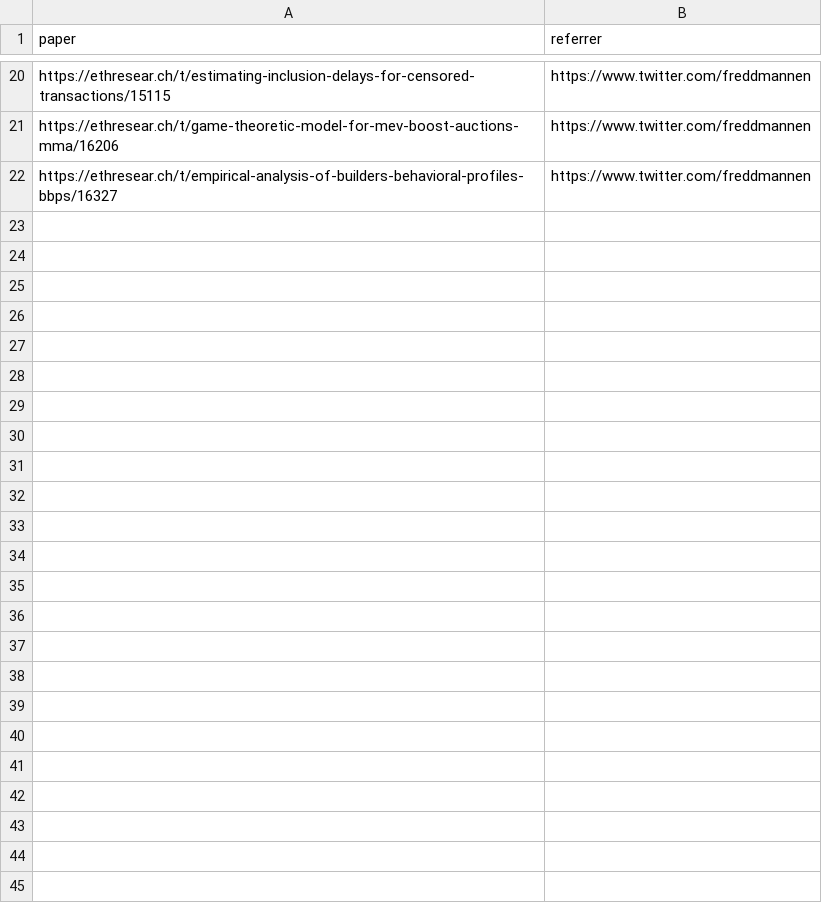
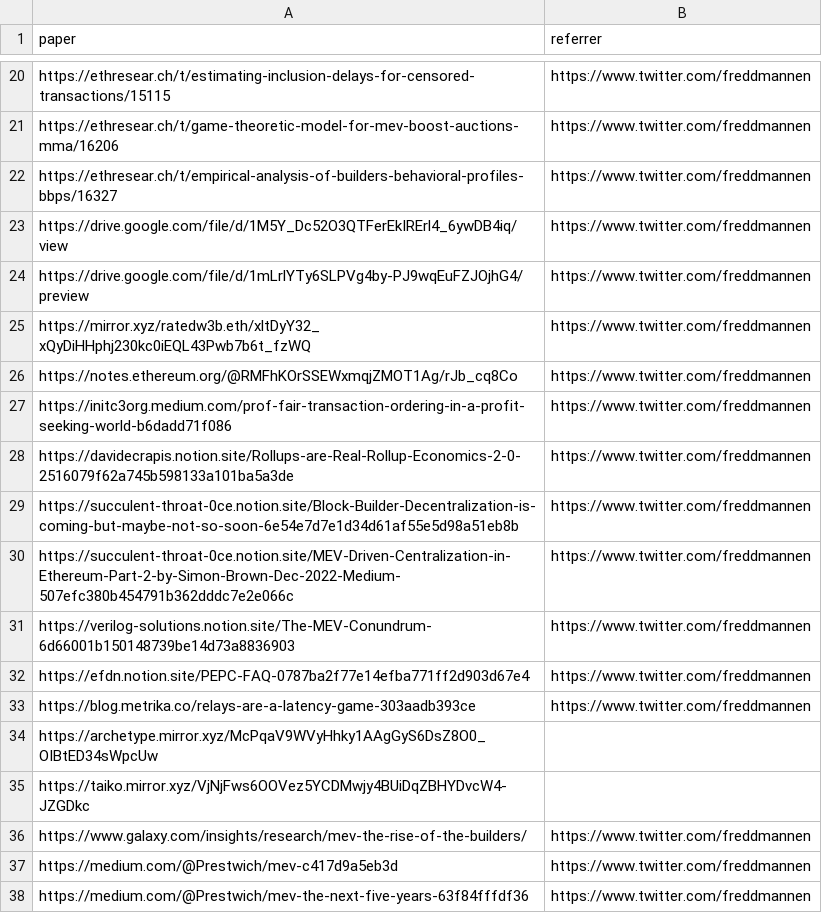
Before and after one commit to mev-fyi/data, a CSV file: data/links/articles.csv, drawn as a sheet; only a part is shown, gaps mark what is left out; the diff names each change by its address in the sheet, - before the commit and + after, or states it on an @@ line.

```diff
--- a/data/links/articles.csv
+++ b/data/links/articles.csv
+row 23: https://drive.google.com/file/d/1M5Y_Dc52O3QTFerEkIRErl4_6ywDB4iq/view | https://www.twitter.com/freddmannen
+row 24: https://drive.google.com/file/d/1mLrlYTy6SLPVg4by-PJ9wqEuFZJOjhG4/preview | https://www.twitter.com/freddmannen
+row 25: https://mirror.xyz/ratedw3b.eth/xltDyY32_xQyDiHHphj230kc0iEQL43Pwb7b6t_fzWQ | https://www.twitter.com/freddmannen
+row 26: https://notes.ethereum.org/@RMFhKOrSSEWxmqjZMOT1Ag/rJb_cq8Co | https://www.twitter.com/freddmannen
+row 27: https://initc3org.medium.com/prof-fair-transaction-ordering-in-a-profit-seeking-world-b6dadd71f086 | https://www.twitter.com/freddmannen
+row 28: https://davidecrapis.notion.site/Rollups-are-Real-Rollup-Economics-2-0-2516079f62a745b598133a101ba5a3de | https://www.twitter.com/freddmannen
+row 29: https://succulent-throat-0ce.notion.site/Block-Builder-Decentralization-is-coming-but-maybe-not-so-soon-6e54e7d7e1d34d61af55e5d98a51eb8b | https://www.twitter.com/freddmannen
+row 30: https://succulent-throat-0ce.notion.site/MEV-Driven-Centralization-in-Ethereum-Part-2-by-Simon-Brown-Dec-2022-Medium-507efc380b454791b362dddc7e2e066c | https://www.twitter.com/freddmannen
+row 31: https://verilog-solutions.notion.site/The-MEV-Conundrum-6d66001b150148739be14d73a8836903 | https://www.twitter.com/freddmannen
+row 32: https://efdn.notion.site/PEPC-FAQ-0787ba2f77e14efba771ff2d903d67e4 | https://www.twitter.com/freddmannen
+row 33: https://blog.metrika.co/relays-are-a-latency-game-303aadb393ce | https://www.twitter.com/freddmannen
+row 34: https://archetype.mirror.xyz/McPqaV9WVyHhky1AAgGyS6DsZ8O0_OIBtED34sWpcUw
+row 35: https://taiko.mirror.xyz/VjNjFws6OOVez5YCDMwjy4BUiDqZBHYDvcW4-JZGDkc
+row 36: https://www.galaxy.com/insights/research/mev-the-rise-of-the-builders/ | https://www.twitter.com/freddmannen
+row 37: https://medium.com/@Prestwich/mev-c417d9a5eb3d | https://www.twitter.com/freddmannen
+row 38: https://medium.com/@Prestwich/mev-the-next-five-years-63f84fffdf36 | https://www.twitter.com/freddmannen
```
Also changed, not shown: 5 other files.
